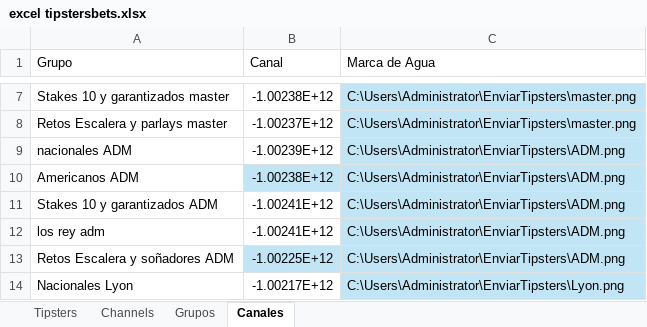
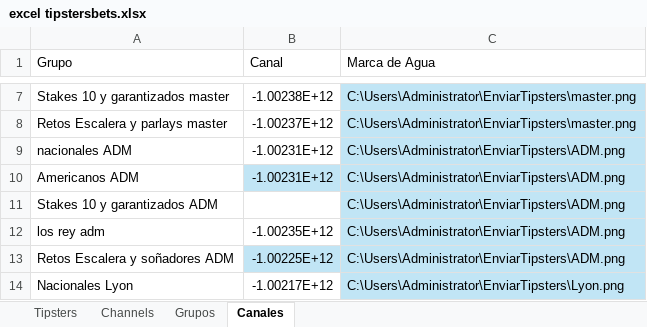
Before and after one commit to Askeladd369/EnviarTipsters, an Excel workbook: excel tipstersbets.xlsx, sheet Canales, drawn as a sheet; only a part is shown, gaps mark what is left out; values as stored, in another font and other column widths than the file's, no borders; table styles not drawn; the diff names each change by its address in the sheet, - before the commit and + after, or states it on an @@ line.

```diff
--- a/excel tipstersbets.xlsx (sheet Canales)
+++ b/excel tipstersbets.xlsx (sheet Canales)
-B9 (Canal): -1.00239E+12
+B9 (Canal): -1.00231E+12
-B10 (Canal): -1.00238E+12
+B10 (Canal): -1.00231E+12
-B11 (Canal): -1.00241E+12
+B11 (Canal): (empty)
-B12 (Canal): -1.00241E+12
+B12 (Canal): -1.00235E+12
```
Also changed, not shown: sheet Tipsters.
